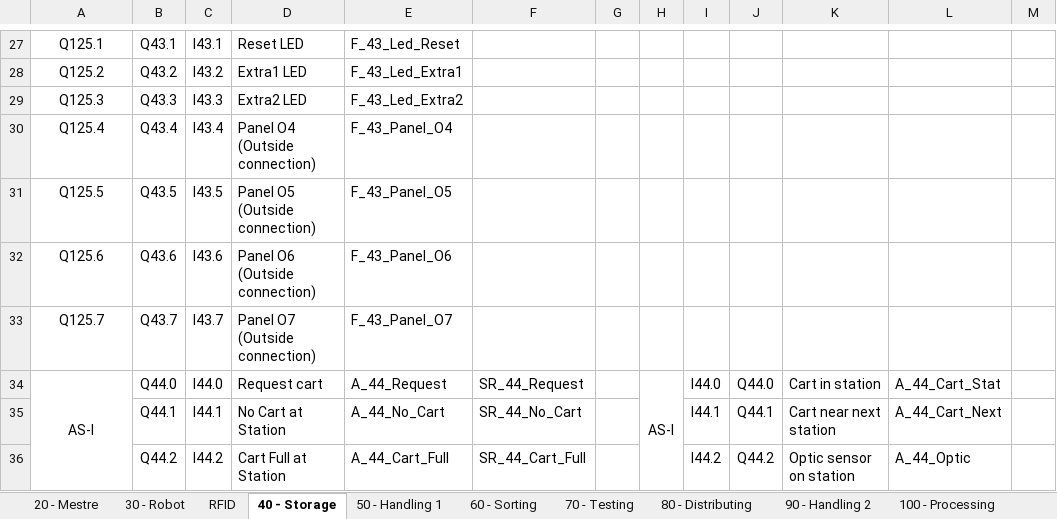
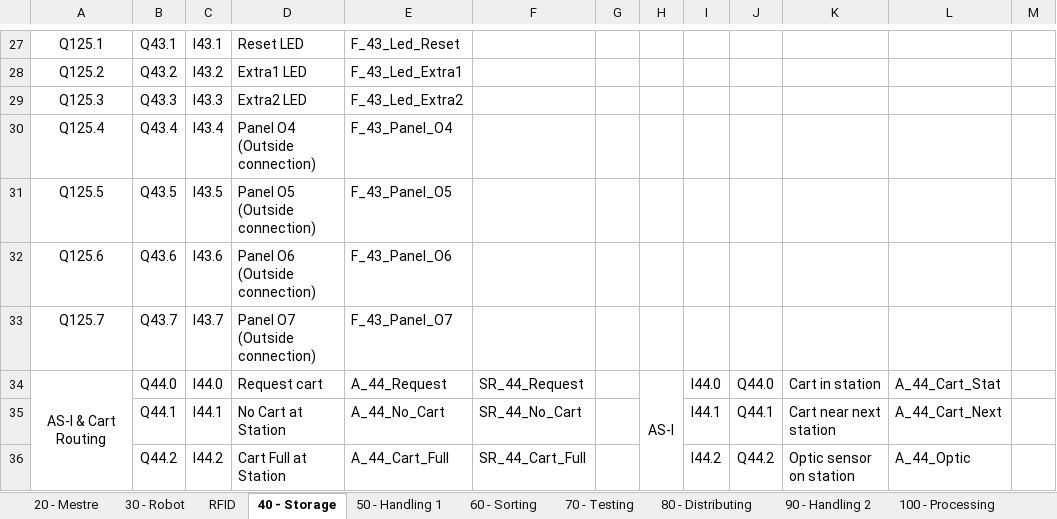
Before and after one commit to gasiepgodoy/DT-FMS, an Excel workbook: Tags FMS.xlsx, sheet 40 - Storage, drawn as a sheet; only a part is shown, gaps mark what is left out; values as stored, in another font and other column widths than the file's, no borders; the diff names each change by its address in the sheet, - before the commit and + after, or states it on an @@ line.

```diff
--- a/Tags FMS.xlsx (sheet 40 - Storage)
+++ b/Tags FMS.xlsx (sheet 40 - Storage)
-A34: AS-I
+A34: AS-I & Cart Routing
```
Also changed, not shown: sheet 20 - Mestre, sheet 100 - Processing.
